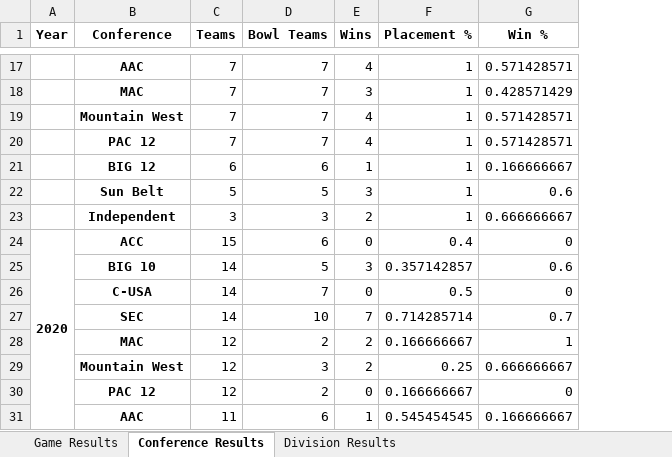
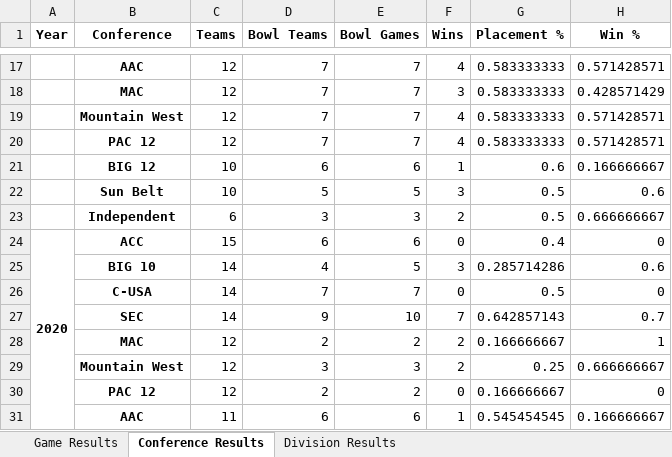
Before and after one commit to rspoonmore/CollegeFootballBowlGames, an Excel workbook: College Football Bowl Game Analysis.xlsx, sheet Conference Results, drawn as a sheet; only a part is shown, gaps mark what is left out; values as stored, in another font and other column widths than the file's, no borders; addresses are those after the commit; the diff covers the shown part only; the diff names each change by its address in the sheet, - before the commit and + after, or states it on an @@ line.

```diff
--- a/College Football Bowl Game Analysis.xlsx (sheet Conference Results)
+++ b/College Football Bowl Game Analysis.xlsx (sheet Conference Results)
+column E (Bowl Games), rows 17-31: 7 | 7 | 7 | 7 | 6 | 5 | 3 | 6 | 5 | 7 | 10 | 2 | 3 | 2 | 6
-C17:C20 (Teams): 7
+C17:C20 (Teams): 12
-G17:G20 (Placement %): 1
+G17:G20 (Placement %): 0.583333333
-C21 (Teams): 6
+C21 (Teams): 10
-G21 (Placement %): 1
+G21 (Placement %): 0.6
-C22 (Teams): 5
+C22 (Teams): 10
-G22:G23 (Placement %): 1
+G22:G23 (Placement %): 0.5
-C23 (Teams): 3
+C23 (Teams): 6
-D25 (Bowl Teams): 5
+D25 (Bowl Teams): 4
-G25 (Placement %): 0.357142857
+G25 (Placement %): 0.285714286
-D27 (Bowl Teams): 10
+D27 (Bowl Teams): 9
-G27 (Placement %): 0.714285714
+G27 (Placement %): 0.642857143
```
Also changed, not shown: 5 added rows, 5 removed rows and 22 edited cells elsewhere in this sheet, sheet Division Results, sheet Game Results, Results.xlsx, conferences.xlsx, 4 other files.
